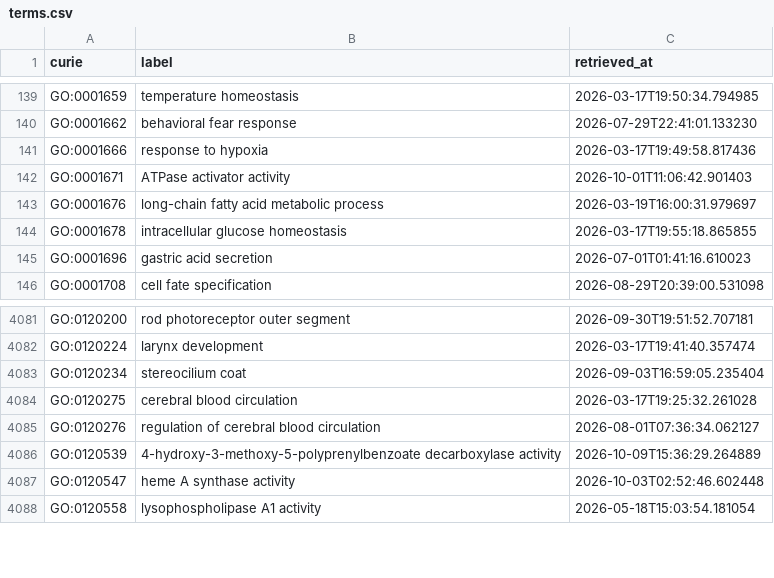
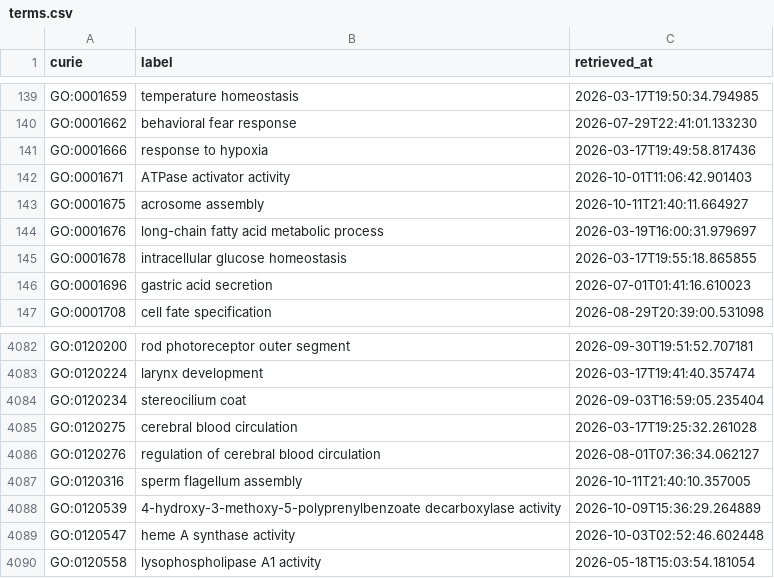
Before and after one commit to AnastasiyaKuznetsova/dismech, a CSV file: cache/go/terms.csv, drawn as a sheet; only a part is shown, gaps mark what is left out; the diff names each change by its address in the sheet, - before the commit and + after, or states it on an @@ line.

```diff
--- a/cache/go/terms.csv
+++ b/cache/go/terms.csv
+row 143: GO:0001675 | acrosome assembly | 2026-10-11T21:40:11.664927
+row 4087: GO:0120316 | sperm flagellum assembly | 2026-10-11T21:40:10.357005
```
Also changed, not shown: cache/enums/biologicalprocessterm_dd47231dca51.csv, cache/enums/diseaseterm_b84b03ef2175.csv, 25 other files.
